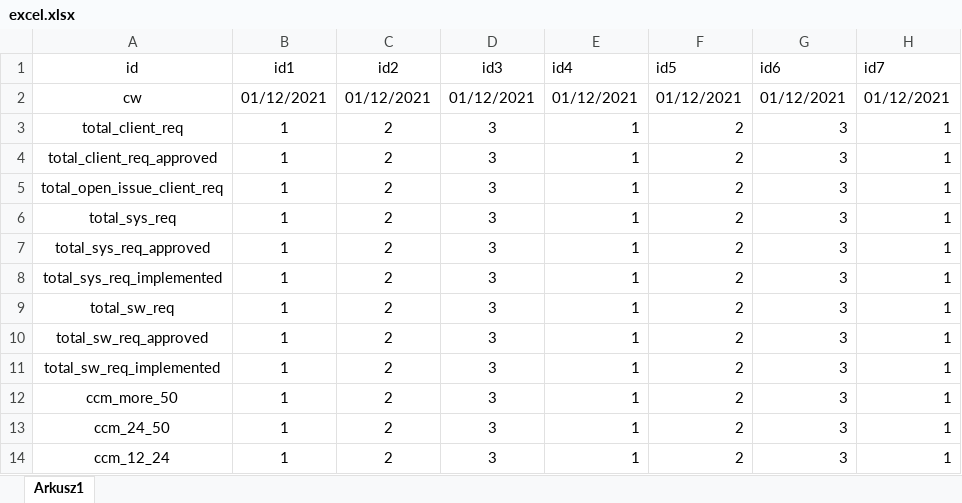
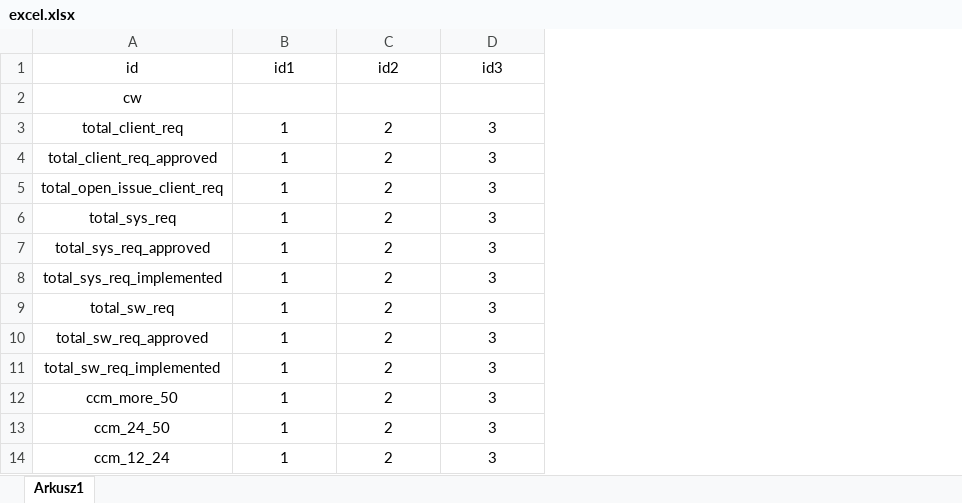
Before and after one commit to pawelszopa/spice_status, an Excel workbook: spice_status/uploads/excel.xlsx, sheet Arkusz1, drawn as a sheet; only a part is shown; values as stored, in another font and other column widths than the file's, no borders; the diff names each change by its address in the sheet, - before the commit and + after, or states it on an @@ line.

```diff
--- a/spice_status/uploads/excel.xlsx (sheet Arkusz1)
+++ b/spice_status/uploads/excel.xlsx (sheet Arkusz1)
-column E (id4), rows 2-14: 01/12/2021 | 1 | 1 | 1 | 1 | 1 | 1 | 1 | 1 | 1 | 1 | 1 | 1
-column F (id5), rows 2-14: 01/12/2021 | 2 | 2 | 2 | 2 | 2 | 2 | 2 | 2 | 2 | 2 | 2 | 2
-column G (id6), rows 2-14: 01/12/2021 | 3 | 3 | 3 | 3 | 3 | 3 | 3 | 3 | 3 | 3 | 3 | 3
-column H (id7), rows 2-14: 01/12/2021 | 1 | 1 | 1 | 1 | 1 | 1 | 1 | 1 | 1 | 1 | 1 | 1
-B2 (id1): 01/12/2021
+B2 (id1): (empty)
-C2 (id2): 01/12/2021
+C2 (id2): (empty)
-D2 (id3): 01/12/2021
+D2 (id3): (empty)
```
Also changed, not shown: 20 other files.
